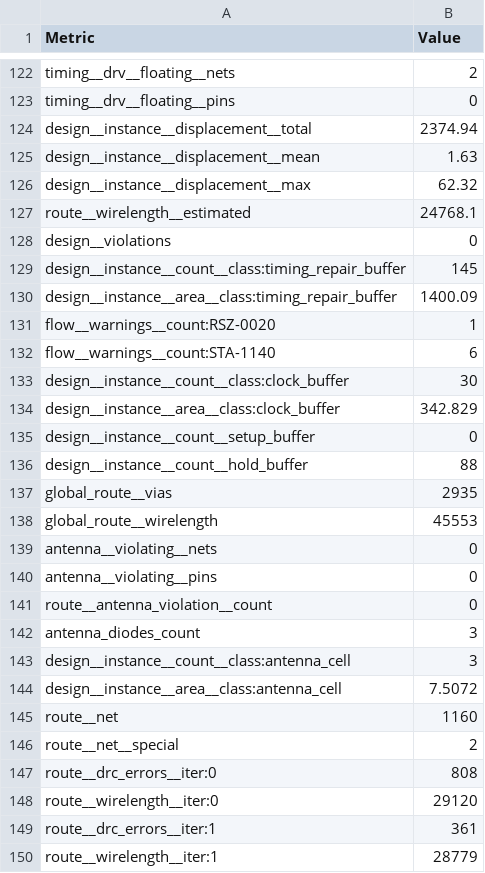
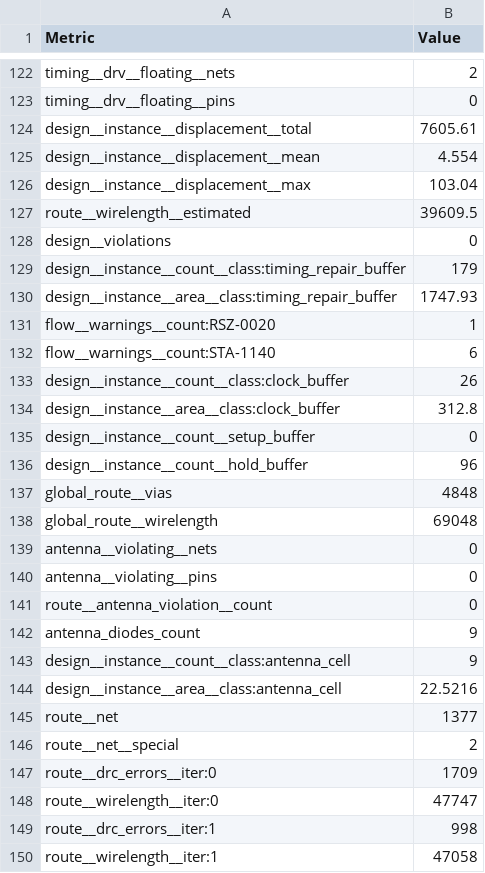
Before and after one commit to TinyTapeout/tinytapeout-sky-26d, a CSV file: projects/tt_um_ervinsg_game_test/stats/metrics.csv, drawn as a sheet; only a part is shown, gaps mark what is left out; the diff covers the shown part only.

Commit message:
feat: update project tt_um_ervinsg_game_test from ErvinsG/tt-game_test
Commit: 193ecd0e6a7175990a6091e2ae19691ee679cf93
Workflow: https://github.com/ErvinsG/tt-game_test/actions/runs/39141241313

```diff
--- a/projects/tt_um_ervinsg_game_test/stats/metrics.csv
+++ b/projects/tt_um_ervinsg_game_test/stats/metrics.csv
@@ -123,17 +123,17 @@ timing__drv__floating__nets,2
 timing__drv__floating__pins,0
-design__instance__displacement__total,2374.94
-design__instance__displacement__mean,1.63
-design__instance__displacement__max,62.32
-route__wirelength__estimated,24768.1
+design__instance__displacement__total,7605.61
+design__instance__displacement__mean,4.554
+design__instance__displacement__max,103.04
+route__wirelength__estimated,39609.5
 design__violations,0
-design__instance__count__class:timing_repair_buffer,145
-design__instance__area__class:timing_repair_buffer,1400.09
+design__instance__count__class:timing_repair_buffer,179
+design__instance__area__class:timing_repair_buffer,1747.93
 flow__warnings__count:RSZ-0020,1
 flow__warnings__count:STA-1140,6
-design__instance__count__class:clock_buffer,30
-design__instance__area__class:clock_buffer,342.829
+design__instance__count__class:clock_buffer,26
+design__instance__area__class:clock_buffer,312.8
 design__instance__count__setup_buffer,0
-design__instance__count__hold_buffer,88
-global_route__vias,2935
-global_route__wirelength,45553
+design__instance__count__hold_buffer,96
+global_route__vias,4848
+global_route__wirelength,69048
 antenna__violating__nets,0
@@ -141,10 +141,10 @@ antenna__violating__pins,0
 route__antenna_violation__count,0
-antenna_diodes_count,3
-design__instance__count__class:antenna_cell,3
-design__instance__area__class:antenna_cell,7.5072
-route__net,1160
+antenna_diodes_count,9
+design__instance__count__class:antenna_cell,9
+design__instance__area__class:antenna_cell,22.5216
+route__net,1377
 route__net__special,2
-route__drc_errors__iter:0,808
-route__wirelength__iter:0,29120
-route__drc_errors__iter:1,361
-route__wirelength__iter:1,28779
+route__drc_errors__iter:0,1709
+route__wirelength__iter:0,47747
+route__drc_errors__iter:1,998
+route__wirelength__iter:1,47058
```
Also changed, not shown: 4 added rows and 115 edited cells elsewhere in this file, 7 other files.
